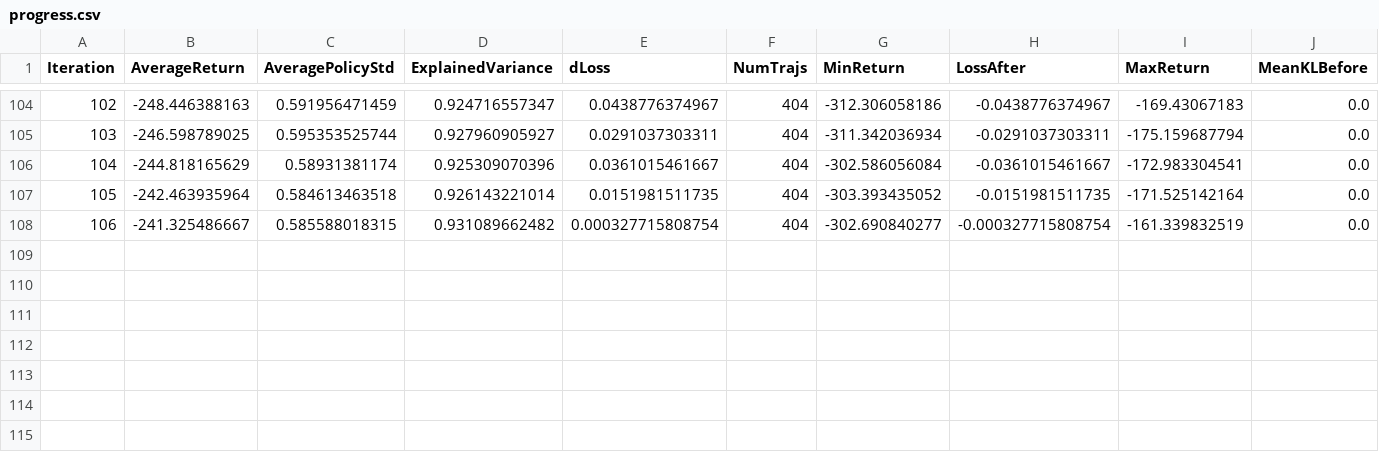
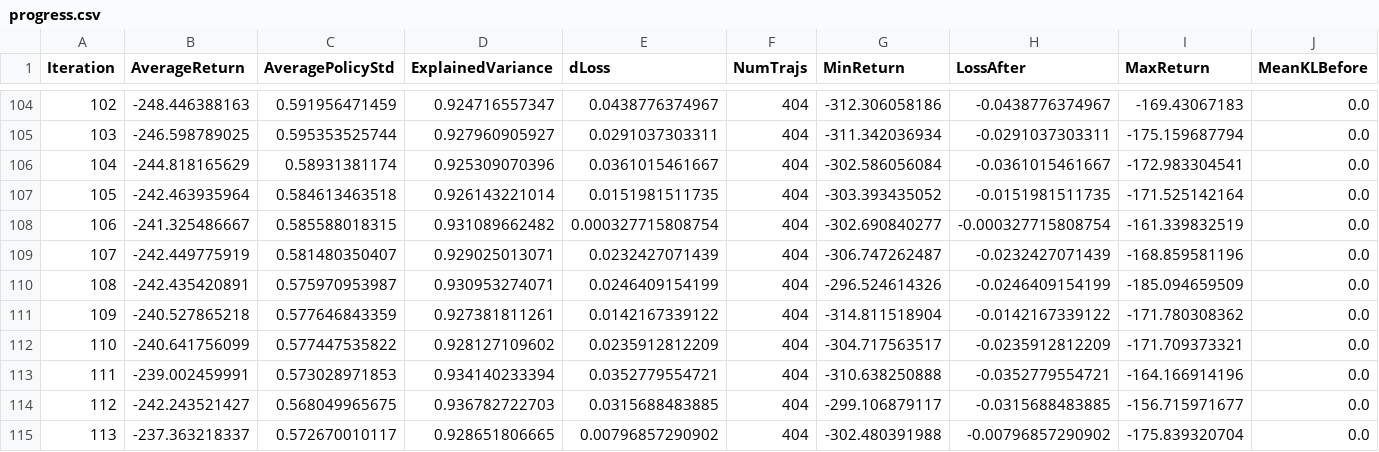
Before and after one commit to aig-upf/rllab, a CSV file: data/local/experiment/experiment_2017_02_24_17_55_34_0001/progress.csv, drawn as a sheet; only a part is shown, gaps mark what is left out; rows hold the shown columns only; the diff names each change by its address in the sheet, - before the commit and + after, or states it on an @@ line.

```diff
--- a/data/local/experiment/experiment_2017_02_24_17_55_34_0001/progress.csv
+++ b/data/local/experiment/experiment_2017_02_24_17_55_34_0001/progress.csv
+row 109: 107 | -242.449775919 | 0.581480350407 | 0.929025013071 | 0.0232427071439 | 404 | -306.747262487 | -0.0232427071439 | -168.859581196 | 0.0
+row 110: 108 | -242.435420891 | 0.575970953987 | 0.930953274071 | 0.0246409154199 | 404 | -296.524614326 | -0.0246409154199 | -185.094659509 | 0.0
+row 111: 109 | -240.527865218 | 0.577646843359 | 0.927381811261 | 0.0142167339122 | 404 | -314.811518904 | -0.0142167339122 | -171.780308362 | 0.0
+row 112: 110 | -240.641756099 | 0.577447535822 | 0.928127109602 | 0.0235912812209 | 404 | -304.717563517 | -0.0235912812209 | -171.709373321 | 0.0
+row 113: 111 | -239.002459991 | 0.573028971853 | 0.934140233394 | 0.0352779554721 | 404 | -310.638250888 | -0.0352779554721 | -164.166914196 | 0.0
+row 114: 112 | -242.243521427 | 0.568049965675 | 0.936782722703 | 0.0315688483885 | 404 | -299.106879117 | -0.0315688483885 | -156.715971677 | 0.0
+row 115: 113 | -237.363218337 | 0.572670010117 | 0.928651806665 | 0.00796857290902 | 404 | -302.480391988 | -0.00796857290902 | -175.839320704 | 0.0
```
Also changed, not shown: 2 other files.
